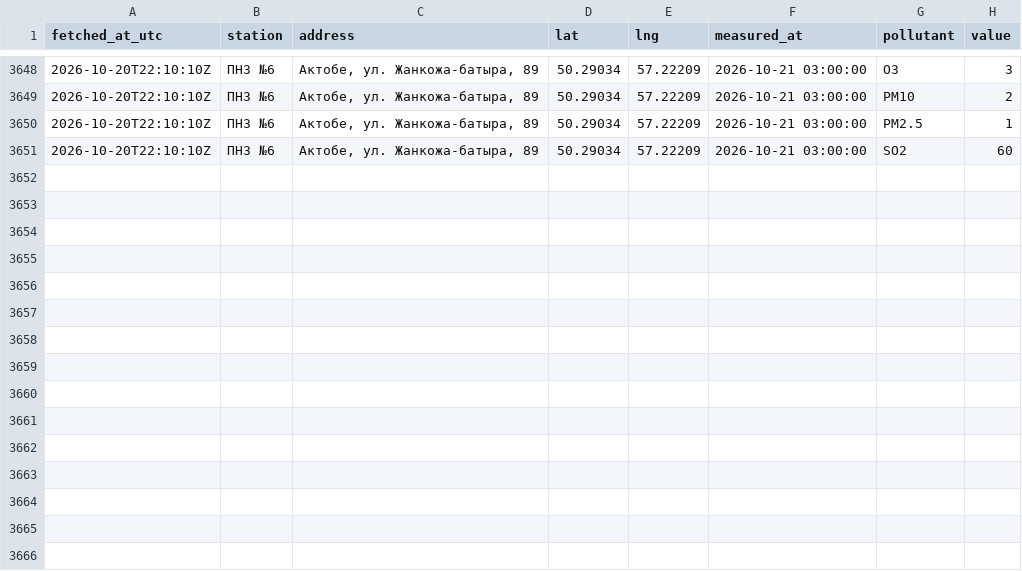
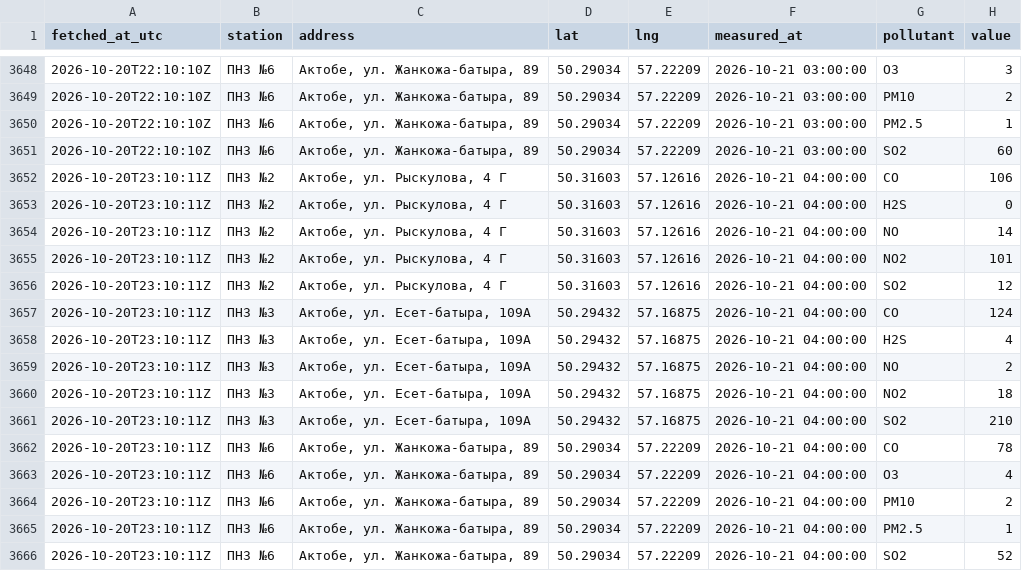
Before and after one commit to SanDav2011/atyrau-air, a CSV file: data/aktobe/stations.csv, drawn as a sheet; only a part is shown, gaps mark what is left out.

```diff
--- a/data/aktobe/stations.csv
+++ b/data/aktobe/stations.csv
@@ -3651 +3651,16 @@
 2026-10-20T22:10:10Z,ПНЗ №6,"Актобе, ул. Жанкожа-батыра, 89",50.29034,57.22209,2026-10-21 03:00:00,SO2,60
+2026-10-20T23:10:11Z,ПНЗ №2,"Актобе, ул. Рыскулова, 4 Г",50.31603,57.12616,2026-10-21 04:00:00,CO,106
+2026-10-20T23:10:11Z,ПНЗ №2,"Актобе, ул. Рыскулова, 4 Г",50.31603,57.12616,2026-10-21 04:00:00,H2S,0
+2026-10-20T23:10:11Z,ПНЗ №2,"Актобе, ул. Рыскулова, 4 Г",50.31603,57.12616,2026-10-21 04:00:00,NO,14
+2026-10-20T23:10:11Z,ПНЗ №2,"Актобе, ул. Рыскулова, 4 Г",50.31603,57.12616,2026-10-21 04:00:00,NO2,101
+2026-10-20T23:10:11Z,ПНЗ №2,"Актобе, ул. Рыскулова, 4 Г",50.31603,57.12616,2026-10-21 04:00:00,SO2,12
+2026-10-20T23:10:11Z,ПНЗ №3,"Актобе, ул. Есет-батыра, 109А",50.29432,57.16875,2026-10-21 04:00:00,CO,124
+2026-10-20T23:10:11Z,ПНЗ №3,"Актобе, ул. Есет-батыра, 109А",50.29432,57.16875,2026-10-21 04:00:00,H2S,4
+2026-10-20T23:10:11Z,ПНЗ №3,"Актобе, ул. Есет-батыра, 109А",50.29432,57.16875,2026-10-21 04:00:00,NO,2
+2026-10-20T23:10:11Z,ПНЗ №3,"Актобе, ул. Есет-батыра, 109А",50.29432,57.16875,2026-10-21 04:00:00,NO2,18
+2026-10-20T23:10:11Z,ПНЗ №3,"Актобе, ул. Есет-батыра, 109А",50.29432,57.16875,2026-10-21 04:00:00,SO2,210
+2026-10-20T23:10:11Z,ПНЗ №6,"Актобе, ул. Жанкожа-батыра, 89",50.29034,57.22209,2026-10-21 04:00:00,CO,78
+2026-10-20T23:10:11Z,ПНЗ №6,"Актобе, ул. Жанкожа-батыра, 89",50.29034,57.22209,2026-10-21 04:00:00,O3,4
+2026-10-20T23:10:11Z,ПНЗ №6,"Актобе, ул. Жанкожа-батыра, 89",50.29034,57.22209,2026-10-21 04:00:00,PM10,2
+2026-10-20T23:10:11Z,ПНЗ №6,"Актобе, ул. Жанкожа-батыра, 89",50.29034,57.22209,2026-10-21 04:00:00,PM2.5,1
+2026-10-20T23:10:11Z,ПНЗ №6,"Актобе, ул. Жанкожа-батыра, 89",50.29034,57.22209,2026-10-21 04:00:00,SO2,52
```
Also changed, not shown: data/karaganda/stations.csv, data/kokshetau/stations.csv, 38 other files.
